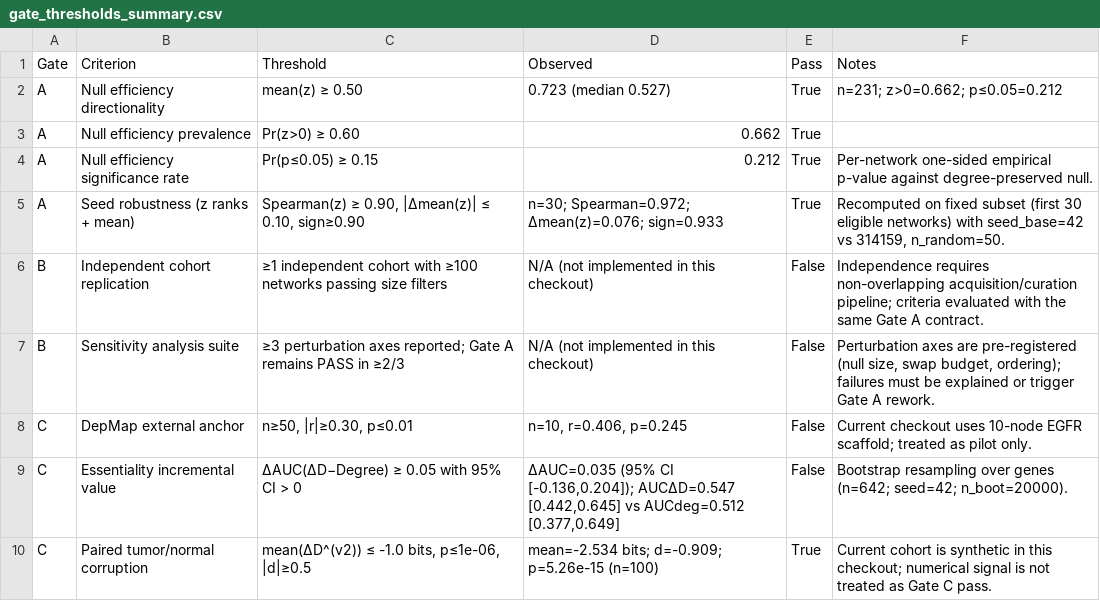
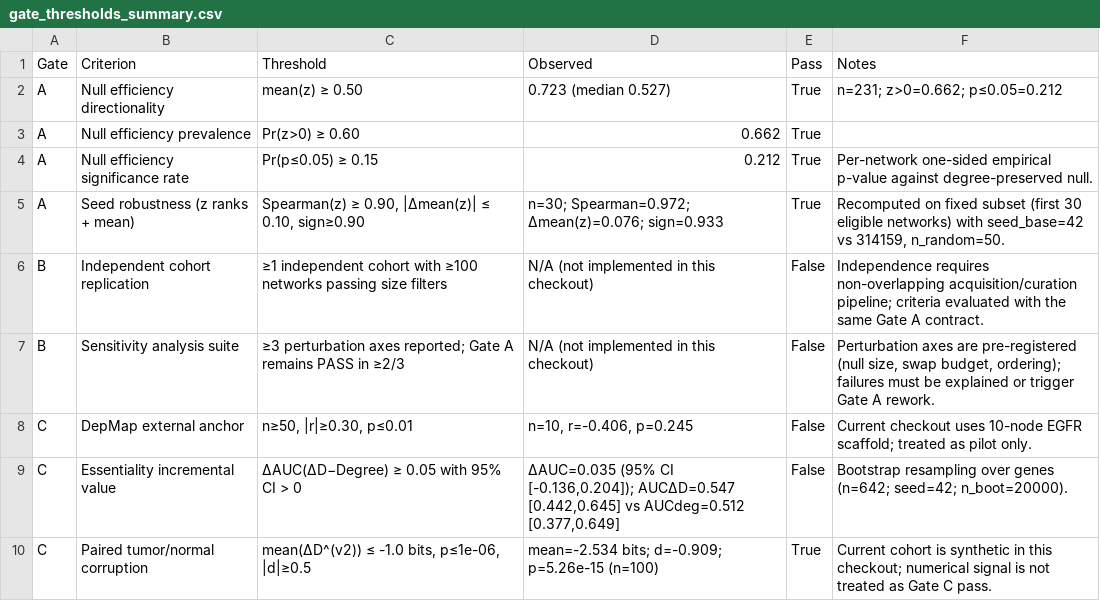
Before and after one commit to albertoHdzE/CausalBool, a CSV file: 4ClaudeCode/claude-Nature/paper/figures/gate_thresholds_summary.csv, drawn as a sheet.

Commit message:
LEV8: unify DepMap dependency sign + gate stats

```diff
--- a/4ClaudeCode/claude-Nature/paper/figures/gate_thresholds_summary.csv
+++ b/4ClaudeCode/claude-Nature/paper/figures/gate_thresholds_summary.csv
@@ -7,3 +7,3 @@ B,Independent cohort replication,≥1 independent cohort with ≥100 networks pa
 B,Sensitivity analysis suite,≥3 perturbation axes reported; Gate A remains PASS in ≥2/3,N/A (not implemented in this checkout),False,"Perturbation axes are pre-registered (null size, swap budget, ordering); failures must be explained or trigger Gate A rework."
-C,DepMap external anchor,"n≥50, |r|≥0.30, p≤0.01","n=10, r=0.406, p=0.245",False,Current checkout uses 10-node EGFR scaffold; treated as pilot only.
+C,DepMap external anchor,"n≥50, |r|≥0.30, p≤0.01","n=10, r=-0.406, p=0.245",False,Current checkout uses 10-node EGFR scaffold; treated as pilot only.
 C,Essentiality incremental value,ΔAUC(ΔD−Degree) ≥ 0.05 with 95% CI > 0,"ΔAUC=0.035 (95% CI [-0.136,0.204]); AUCΔD=0.547 [0.442,0.645] vs AUCdeg=0.512 [0.377,0.649]",False,Bootstrap resampling over genes (n=642; seed=42; n_boot=20000).
```
Also changed, not shown: 11 other files.
